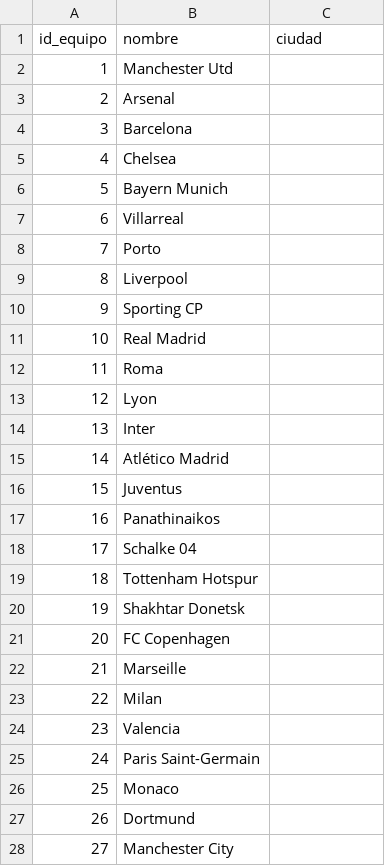
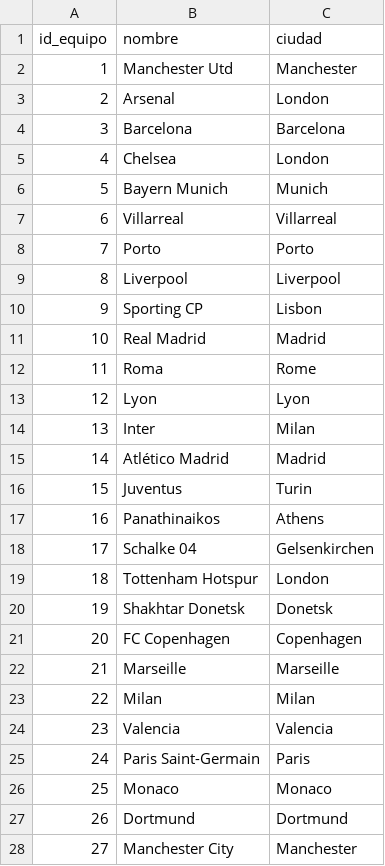
Before and after one commit to j-egoavil/scraper-para-bases-de-datos, a CSV file: output/teams.csv, drawn as a sheet; only a part is shown; the diff covers the shown part only; the diff names each change by its address in the sheet, - before the commit and + after, or states it on an @@ line.

```diff
--- a/output/teams.csv
+++ b/output/teams.csv
-C2 (ciudad): (empty)
+C2 (ciudad): Manchester
-C3 (ciudad): (empty)
+C3 (ciudad): London
-C4 (ciudad): (empty)
+C4 (ciudad): Barcelona
-C5 (ciudad): (empty)
+C5 (ciudad): London
-C6 (ciudad): (empty)
+C6 (ciudad): Munich
-C7 (ciudad): (empty)
+C7 (ciudad): Villarreal
-C8 (ciudad): (empty)
+C8 (ciudad): Porto
-C9 (ciudad): (empty)
+C9 (ciudad): Liverpool
-C10 (ciudad): (empty)
+C10 (ciudad): Lisbon
-C11 (ciudad): (empty)
+C11 (ciudad): Madrid
-C12 (ciudad): (empty)
+C12 (ciudad): Rome
-C13 (ciudad): (empty)
+C13 (ciudad): Lyon
-C14 (ciudad): (empty)
+C14 (ciudad): Milan
-C15 (ciudad): (empty)
+C15 (ciudad): Madrid
-C16 (ciudad): (empty)
+C16 (ciudad): Turin
-C17 (ciudad): (empty)
+C17 (ciudad): Athens
-C18 (ciudad): (empty)
+C18 (ciudad): Gelsenkirchen
-C19 (ciudad): (empty)
+C19 (ciudad): London
-C20 (ciudad): (empty)
+C20 (ciudad): Donetsk
-C21 (ciudad): (empty)
+C21 (ciudad): Copenhagen
-C22 (ciudad): (empty)
+C22 (ciudad): Marseille
-C23 (ciudad): (empty)
+C23 (ciudad): Milan
-C24 (ciudad): (empty)
+C24 (ciudad): Valencia
-C25 (ciudad): (empty)
+C25 (ciudad): Paris
-C26 (ciudad): (empty)
+C26 (ciudad): Monaco
-C27 (ciudad): (empty)
+C27 (ciudad): Dortmund
-C28 (ciudad): (empty)
+C28 (ciudad): Manchester
```
Also changed, not shown: 3 removed rows, 10 edited cells and row numbers in column A elsewhere in this file, output/estadisticas.csv, output/goles.csv, 9 other files.
